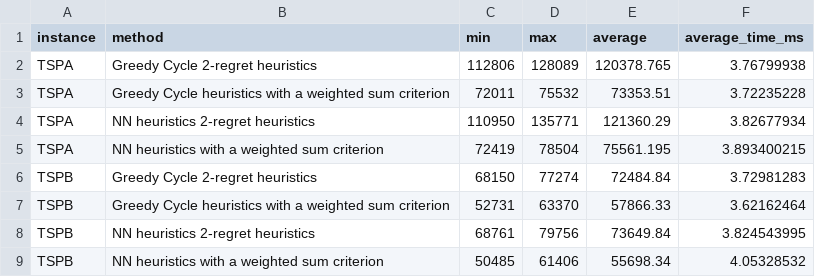
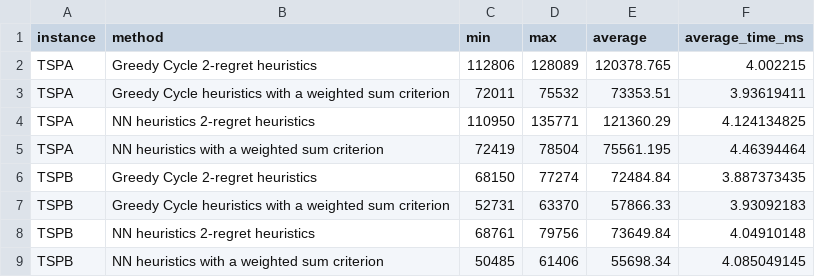
Before and after one commit to PiotrFoltyniewicz/Evolutionary-Computation, a CSV file: lab2/out/generated/summary.csv, drawn as a sheet.

```diff
--- a/lab2/out/generated/summary.csv
+++ b/lab2/out/generated/summary.csv
@@ -1,9 +1,9 @@
 instance,method,min,max,average,average_time_ms
-TSPA,Greedy Cycle 2-regret heuristics,112806,128089,120378.765,3.76799938
-TSPA,Greedy Cycle heuristics with a weighted sum criterion,72011,75532,73353.51,3.72235228
-TSPA,NN heuristics 2-regret heuristics,110950,135771,121360.29,3.82677934
-TSPA,NN heuristics with a weighted sum criterion,72419,78504,75561.195,3.893400215
-TSPB,Greedy Cycle 2-regret heuristics,68150,77274,72484.84,3.72981283
-TSPB,Greedy Cycle heuristics with a weighted sum criterion,52731,63370,57866.33,3.62162464
-TSPB,NN heuristics 2-regret heuristics,68761,79756,73649.84,3.824543995
-TSPB,NN heuristics with a weighted sum criterion,50485,61406,55698.34,4.05328532
+TSPA,Greedy Cycle 2-regret heuristics,112806,128089,120378.765,4.002215
+TSPA,Greedy Cycle heuristics with a weighted sum criterion,72011,75532,73353.51,3.93619411
+TSPA,NN heuristics 2-regret heuristics,110950,135771,121360.29,4.124134825
+TSPA,NN heuristics with a weighted sum criterion,72419,78504,75561.195,4.46394464
+TSPB,Greedy Cycle 2-regret heuristics,68150,77274,72484.84,3.887373435
+TSPB,Greedy Cycle heuristics with a weighted sum criterion,52731,63370,57866.33,3.93092183
+TSPB,NN heuristics 2-regret heuristics,68761,79756,73649.84,4.04910148
+TSPB,NN heuristics with a weighted sum criterion,50485,61406,55698.34,4.085049145
```
Also changed, not shown: lab1/out/generated/results.csv, lab3/out/generated/summary.csv, 11 other files.
